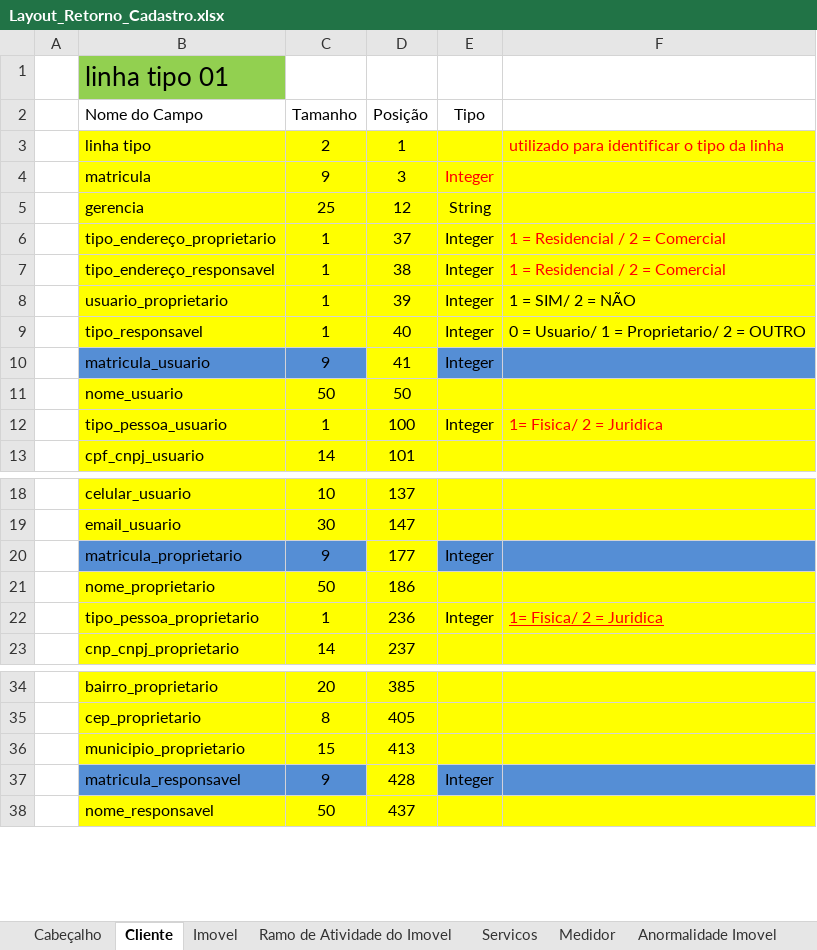
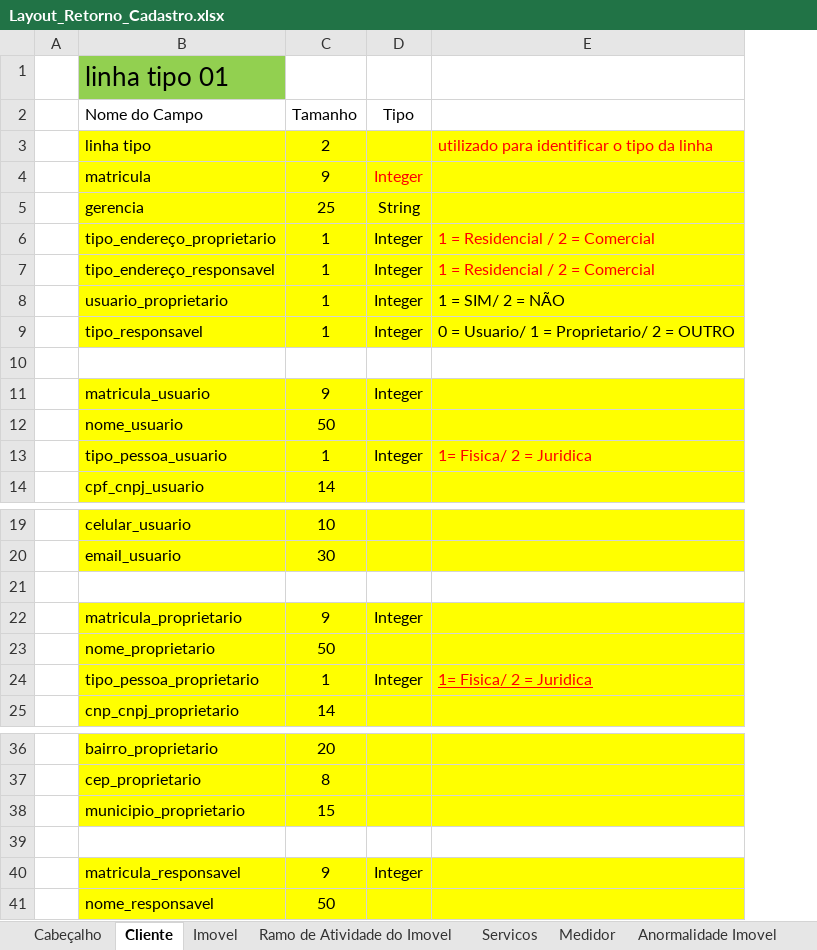
Before and after one commit to prodigasistemas/gsan, an Excel workbook: documents/recadastramento/layouts/Layout_Retorno_Cadastro.xlsx, sheet Cliente, drawn as a sheet; only a part is shown, gaps mark what is left out; values as stored, in another font and other column widths than the file's, no borders; removed rows and columns are numbered as before the commit, all else as after; the diff names each change by its address in the sheet, - before the commit and + after, or states it on an @@ line.

Commit message:
Novo layout

```diff
--- a/documents/recadastramento/layouts/Layout_Retorno_Cadastro.xlsx (sheet Cliente)
+++ b/documents/recadastramento/layouts/Layout_Retorno_Cadastro.xlsx (sheet Cliente)
-column D (Posição), rows 3-13: 1 | 3 | 12 | 37 | 38 | 39 | 40 | 41 | 50 | 100 | 101; rows 18-23: 137 | 147 | 177 | 186 | 236 | 237; rows 34-38: 385 | 405 | 413 | 428 | 437
+row 10: (empty)
-B11:C11 fill: #558ED5
+B11:C11 fill: #FFFF00
-D11:E11 fill: #558ED5
+D11:E11 fill: #FFFF00
+row 21: (empty)
-B22:C22 fill: #558ED5
+B22:C22 fill: #FFFF00
-D22:E22 fill: #558ED5
+D22:E22 fill: #FFFF00
+row 39: (empty)
-B40:C40 fill: #558ED5
+B40:C40 fill: #FFFF00
-D40:E40 fill: #558ED5
+D40:E40 fill: #FFFF00
```
Also changed, not shown: sheet Imovel.
